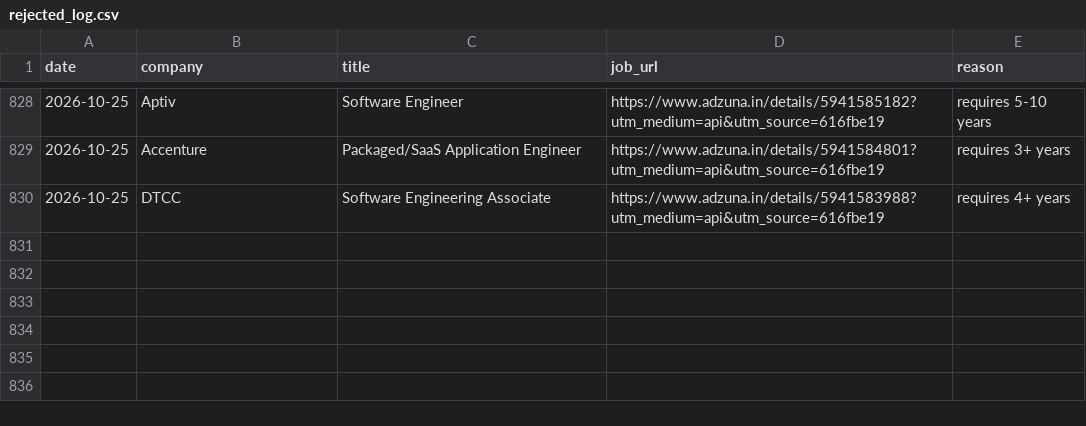
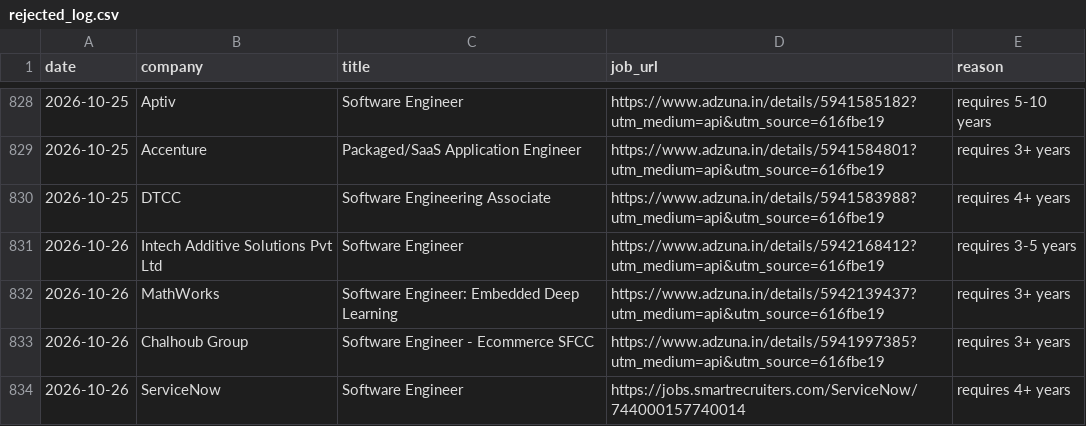
Before and after one commit to gopalverma416/jobhunt-autopilot, a CSV file: rejected_log.csv, drawn as a sheet; only a part is shown, gaps mark what is left out; the diff names each change by its address in the sheet, - before the commit and + after, or states it on an @@ line.

```diff
--- a/rejected_log.csv
+++ b/rejected_log.csv
+row 831: 2026-10-26 | Intech Additive Solutions Pvt Ltd | Software Engineer | https://www.adzuna.in/details/5942168412?utm_medium=api&utm_source=616fbe19 | requires 3-5 years
+row 832: 2026-10-26 | MathWorks | Software Engineer: Embedded Deep Learning | https://www.adzuna.in/details/5942139437?utm_medium=api&utm_source=616fbe19 | requires 3+ years
+row 833: 2026-10-26 | Chalhoub Group | Software Engineer - Ecommerce SFCC | https://www.adzuna.in/details/5941997385?utm_medium=api&utm_source=616fbe19 | requires 3+ years
+row 834: 2026-10-26 | ServiceNow | Software Engineer | https://jobs.smartrecruiters.com/ServiceNow/744000157740014 | requires 4+ years
```
Also changed, not shown: tracker.csv, 2 other files.
